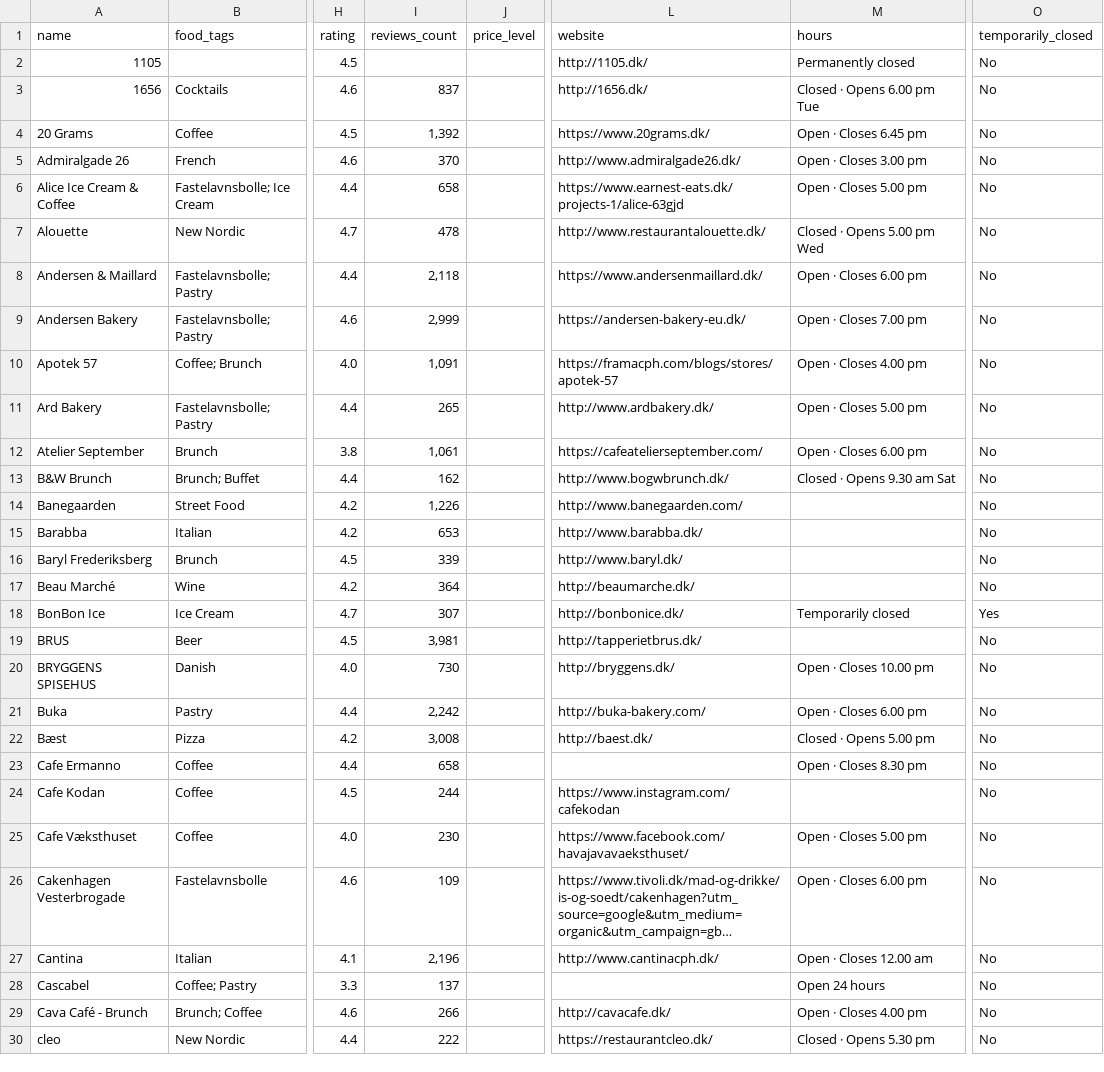
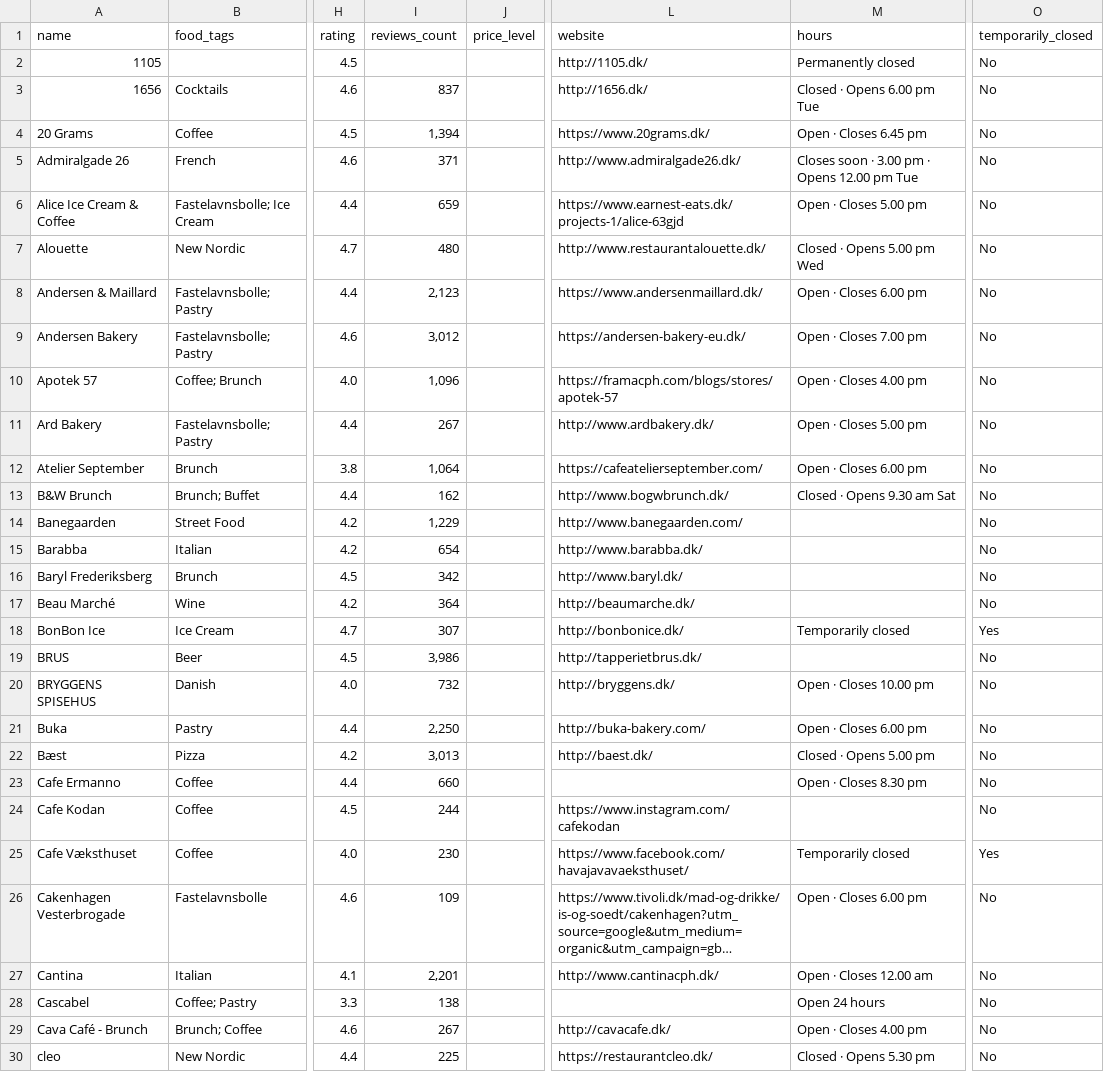
Before and after one commit to Hannazzzzz/cph-food-files-v0.1, a CSV file: Favorite places_enriched.csv, drawn as a sheet; only a part is shown, gaps mark what is left out; long unchanged cells end in …; the diff covers the shown part only; the diff names each change by its address in the sheet, - before the commit and + after, or states it on an @@ line.

```diff
--- a/Favorite places_enriched.csv
+++ b/Favorite places_enriched.csv
-I4 (reviews_count): 1,392
+I4 (reviews_count): 1,394
-I5 (reviews_count): 370
+I5 (reviews_count): 371
-M5 (hours): Open · Closes 3.00 pm
+M5 (hours): Closes soon · 3.00 pm · Opens 12.00 pm Tue
-I6 (reviews_count): 658
+I6 (reviews_count): 659
-I7 (reviews_count): 478
+I7 (reviews_count): 480
-I8 (reviews_count): 2,118
+I8 (reviews_count): 2,123
-I9 (reviews_count): 2,999
+I9 (reviews_count): 3,012
-I10 (reviews_count): 1,091
+I10 (reviews_count): 1,096
-I11 (reviews_count): 265
+I11 (reviews_count): 267
-I12 (reviews_count): 1,061
+I12 (reviews_count): 1,064
-I14 (reviews_count): 1,226
+I14 (reviews_count): 1,229
-I15 (reviews_count): 653
+I15 (reviews_count): 654
-I16 (reviews_count): 339
+I16 (reviews_count): 342
-I19 (reviews_count): 3,981
+I19 (reviews_count): 3,986
-I20 (reviews_count): 730
+I20 (reviews_count): 732
-I21 (reviews_count): 2,242
+I21 (reviews_count): 2,250
-I22 (reviews_count): 3,008
+I22 (reviews_count): 3,013
-I23 (reviews_count): 658
+I23 (reviews_count): 660
-M25 (hours): Open · Closes 5.00 pm
+M25 (hours): Temporarily closed
-O25 (temporarily_closed): No
+O25 (temporarily_closed): Yes
-I27 (reviews_count): 2,196
+I27 (reviews_count): 2,201
-I28 (reviews_count): 137
+I28 (reviews_count): 138
-I29 (reviews_count): 266
+I29 (reviews_count): 267
-I30 (reviews_count): 222
+I30 (reviews_count): 225
```
Also changed, not shown: 103 edited cells elsewhere in this file.
